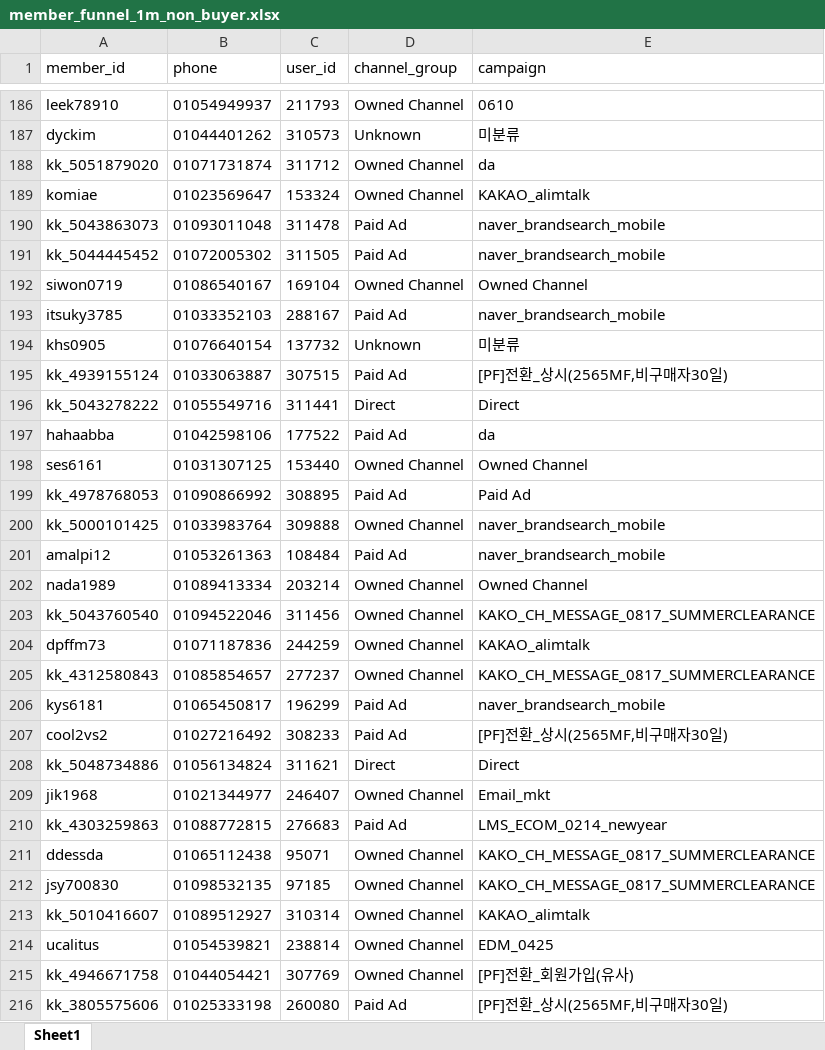
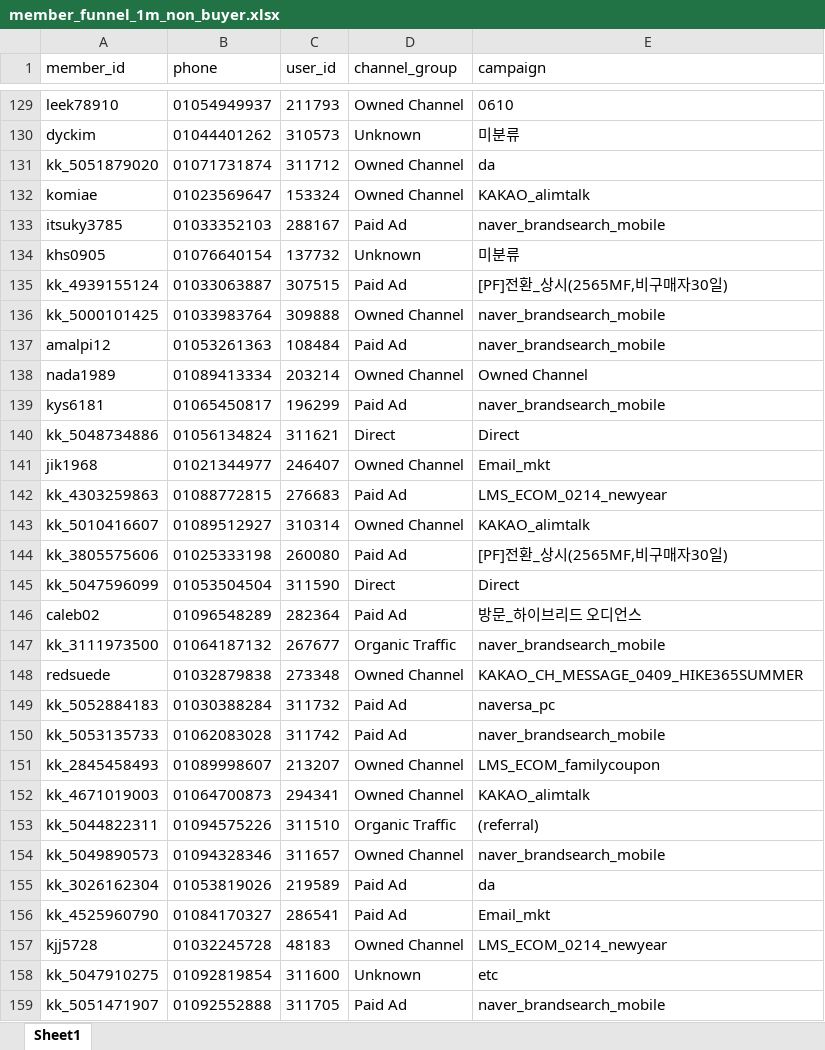
Before and after one commit to koreacolumbia-dotcom/E-comm-marketing-hub, an Excel workbook: reports/member_funnel/downloads/member_funnel_1m_non_buyer.xlsx, sheet Sheet1, drawn as a sheet; only a part is shown, gaps mark what is left out; the shorter side is filled out with more unchanged rows; values as stored, in another font and other column widths than the file's, no borders; removed rows and columns are numbered as before the commit, all else as after; the diff covers the shown part only; the diff names each change by its address in the sheet, - before the commit and + after, or states it on an @@ line.

```diff
--- a/reports/member_funnel/downloads/member_funnel_1m_non_buyer.xlsx (sheet Sheet1)
+++ b/reports/member_funnel/downloads/member_funnel_1m_non_buyer.xlsx (sheet Sheet1)
-row 190: kk_5043863073 | 01093011048 | 311478 | Paid Ad | naver_brandsearch_mobile
-row 191: kk_5044445452 | 01072005302 | 311505 | Paid Ad | naver_brandsearch_mobile
-row 192: siwon0719 | 01086540167 | 169104 | Owned Channel | Owned Channel
-row 196: kk_5043278222 | 01055549716 | 311441 | Direct | Direct
-row 197: hahaabba | 01042598106 | 177522 | Paid Ad | da
-row 198: ses6161 | 01031307125 | 153440 | Owned Channel | Owned Channel
-row 199: kk_4978768053 | 01090866992 | 308895 | Paid Ad | Paid Ad
-row 203: kk_5043760540 | 01094522046 | 311456 | Owned Channel | KAKO_CH_MESSAGE_0817_SUMMERCLEARANCE
-row 204: dpffm73 | 01071187836 | 244259 | Owned Channel | KAKAO_alimtalk
-row 205: kk_4312580843 | 01085854657 | 277237 | Owned Channel | KAKO_CH_MESSAGE_0817_SUMMERCLEARANCE
-row 207: cool2vs2 | 01027216492 | 308233 | Paid Ad | [PF]전환_상시(2565MF,비구매자30일)
-row 211: ddessda | 01065112438 | 95071 | Owned Channel | KAKO_CH_MESSAGE_0817_SUMMERCLEARANCE
-row 212: jsy700830 | 01098532135 | 97185 | Owned Channel | KAKO_CH_MESSAGE_0817_SUMMERCLEARANCE
-row 214: ucalitus | 01054539821 | 238814 | Owned Channel | EDM_0425
-row 215: kk_4946671758 | 01044054421 | 307769 | Owned Channel | [PF]전환_회원가입(유사)
```
Also changed, not shown: 159 removed rows and 23 moved rows elsewhere in this sheet, reports/member_funnel/downloads/member_funnel_1m_target_segments.xlsx, reports/member_funnel/downloads/member_funnel_1y_non_buyer.xlsx, 15 other files.
